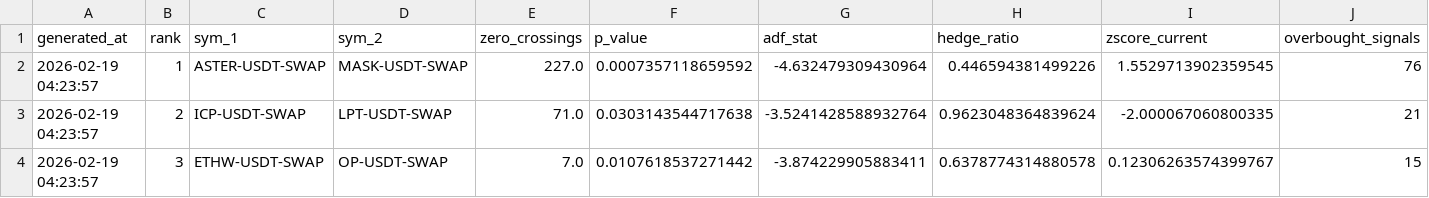
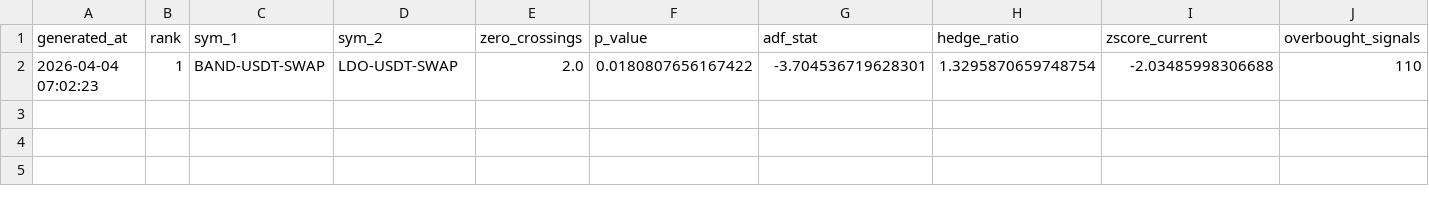
Before and after one commit to UrekMazino/arbot, a CSV file: Strategy/output/4_summary_report.csv, drawn as a sheet; only a part is shown; removed rows and columns are numbered as before the commit, all else as after; rows hold the shown columns only; the diff names each change by its address in the sheet, - before the commit and + after, or states it on an @@ line.

Commit message:
Save current local changes

```diff
--- a/Strategy/output/4_summary_report.csv
+++ b/Strategy/output/4_summary_report.csv
-row 2: 2026-02-19 04:23:57 | 1 | ASTER-USDT-SWAP | MASK-USDT-SWAP | 227.0 | 0.0007357118659592 | -4.632479309430964 | 0.446594381499226 | 1.5529713902359545 | 76
-row 3: 2026-02-19 04:23:57 | 2 | ICP-USDT-SWAP | LPT-USDT-SWAP | 71.0 | 0.0303143544717638 | -3.5241428588932764 | 0.9623048364839624 | -2.000067060800335 | 21
-row 4: 2026-02-19 04:23:57 | 3 | ETHW-USDT-SWAP | OP-USDT-SWAP | 7.0 | 0.0107618537271442 | -3.874229905883411 | 0.6378774314880578 | 0.12306263574399767 | 15
+row 2: 2026-04-04 07:02:23 | 1 | BAND-USDT-SWAP | LDO-USDT-SWAP | 2.0 | 0.0180807656167422 | -3.704536719628301 | 1.3295870659748754 | -2.03485998306688 | 110
```
Also changed, not shown: 1 other file.
